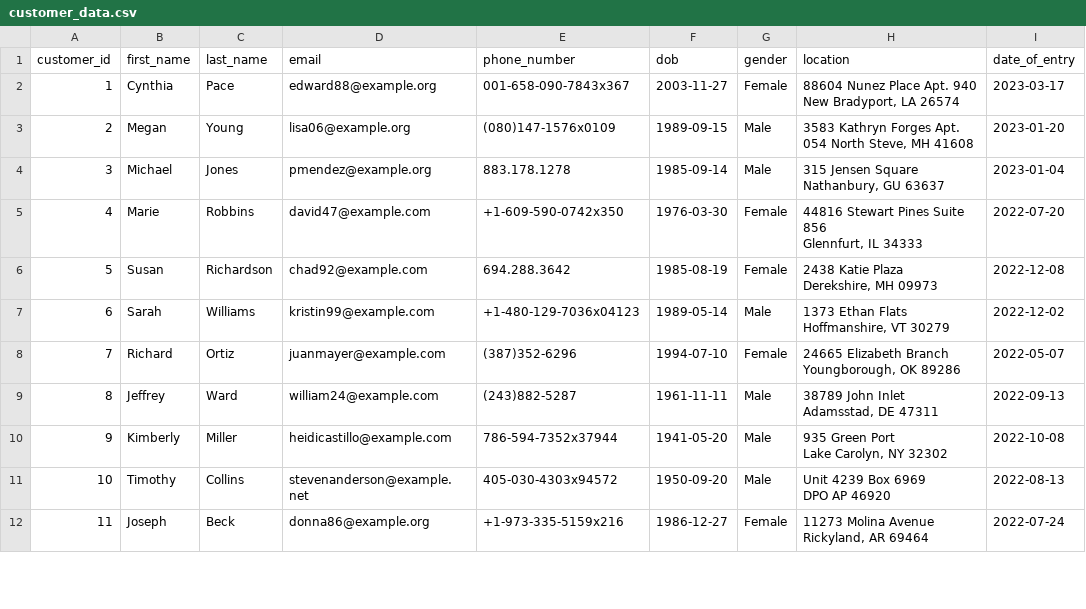
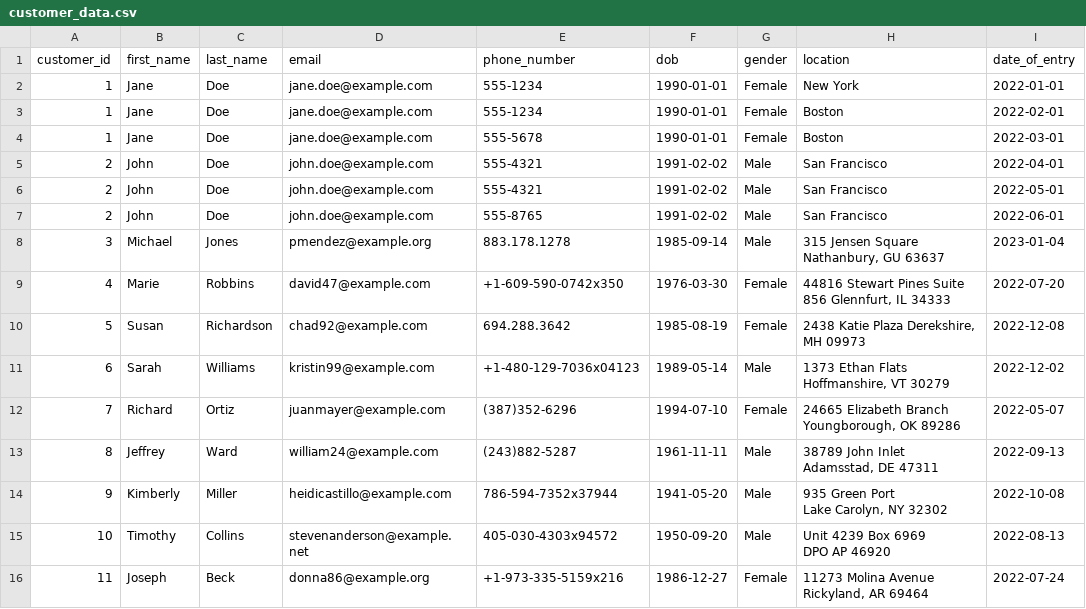
Before and after one commit to pathwaytipsorg/gcp-bq, a CSV file: dproc/data/customer_data.csv, drawn as a sheet; only a part is shown.

Commit message:
Update customer_data.csv

```diff
--- a/dproc/data/customer_data.csv
+++ b/dproc/data/customer_data.csv
@@ -1,10 +1,11 @@
 customer_id,first_name,last_name,email,phone_number,dob,gender,location,date_of_entry
-1,Cynthia,Pace,edward88@example.org,001-658-090-7843x367,2003-11-27,Female,"88604 Nunez Place Apt. 940 New Bradyport, LA 26574",2023-03-17
-2,Megan,Young,lisa06@example.org,(080)147-1576x0109,1989-09-15,Male,"3583 Kathryn Forges Apt. 054 North Steve, MH 41608",2023-01-20
-3,Michael,Jones,pmendez@example.org,883.178.1278,1985-09-14,Male,"315 Jensen Square
-Nathanbury, GU 63637",2023-01-04
-4,Marie,Robbins,david47@example.com,+1-609-590-0742x350,1976-03-30,Female,"44816 Stewart Pines Suite 856
-Glennfurt, IL 34333",2022-07-20
-5,Susan,Richardson,chad92@example.com,694.288.3642,1985-08-19,Female,"2438 Katie Plaza
-Derekshire, MH 09973",2022-12-08
+1,Jane,Doe,jane.doe@example.com,555-1234,1990-01-01,Female,New York,2022-01-01
+1,Jane,Doe,jane.doe@example.com,555-1234,1990-01-01,Female,Boston,2022-02-01
+1,Jane,Doe,jane.doe@example.com,555-5678,1990-01-01,Female,Boston,2022-03-01
+2,John,Doe,john.doe@example.com,555-4321,1991-02-02,Male,San Francisco,2022-04-01
+2,John,Doe,john.doe@example.com,555-4321,1991-02-02,Male,San Francisco,2022-05-01
+2,John,Doe,john.doe@example.com,555-8765,1991-02-02,Male,San Francisco,2022-06-01
+3,Michael,Jones,pmendez@example.org,883.178.1278,1985-09-14,Male,"315 Jensen Square Nathanbury, GU 63637",2023-01-04
+4,Marie,Robbins,david47@example.com,+1-609-590-0742x350,1976-03-30,Female,"44816 Stewart Pines Suite 856 Glennfurt, IL 34333",2022-07-20
+5,Susan,Richardson,chad92@example.com,694.288.3642,1985-08-19,Female,"2438 Katie Plaza Derekshire, MH 09973",2022-12-08
 6,Sarah,Williams,kristin99@example.com,+1-480-129-7036x04123,1989-05-14,Male,"1373 Ethan Flats
```
